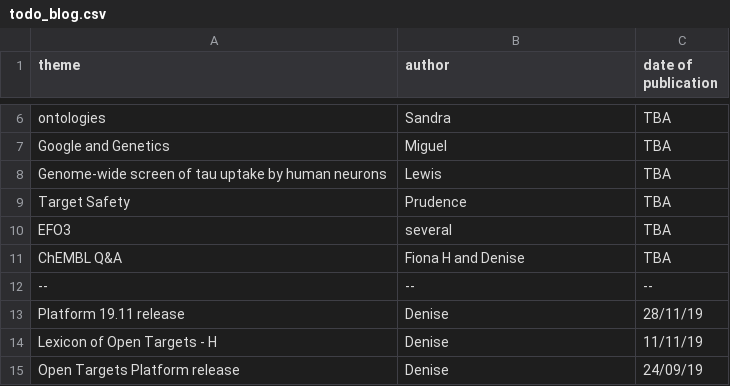
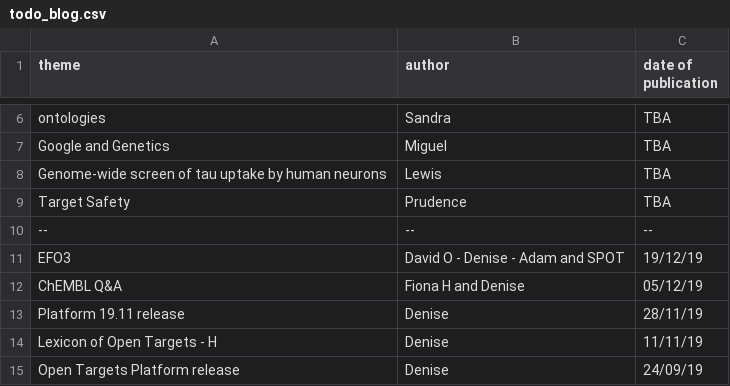
Before and after one commit to emcdonagh-OT/outreach, a CSV file: todo_blog.csv, drawn as a sheet; only a part is shown, gaps mark what is left out; removed rows and columns are numbered as before the commit, all else as after; the diff names each change by its address in the sheet, - before the commit and + after, or states it on an @@ line.

Commit message:
Update todo_blog.csv

```diff
--- a/todo_blog.csv
+++ b/todo_blog.csv
-row 10: EFO3 | several | TBA
-row 11: ChEMBL Q&A | Fiona H and Denise | TBA
+row 11: EFO3 | David O - Denise - Adam and SPOT | 19/12/19
+row 12: ChEMBL Q&A | Fiona H and Denise | 05/12/19
```
